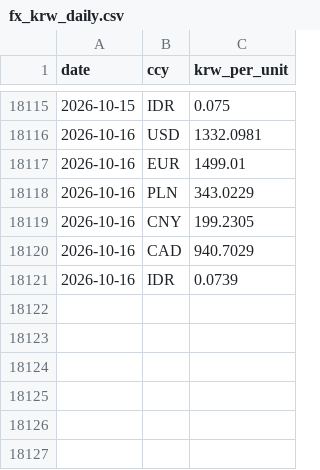
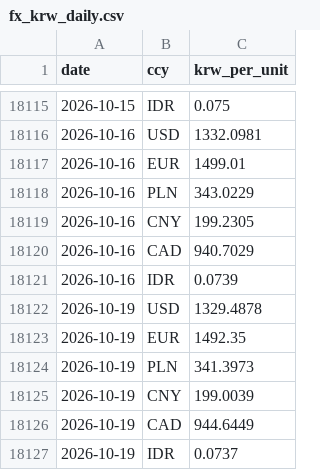
Before and after one commit to bnkim192/eia-harvester, a CSV file: fx_krw_daily.csv, drawn as a sheet; only a part is shown, gaps mark what is left out; the diff names each change by its address in the sheet, - before the commit and + after, or states it on an @@ line.

```diff
--- a/fx_krw_daily.csv
+++ b/fx_krw_daily.csv
+row 18122: 2026-10-19 | USD | 1329.4878
+row 18123: 2026-10-19 | EUR | 1492.35
+row 18124: 2026-10-19 | PLN | 341.3973
+row 18125: 2026-10-19 | CNY | 199.0039
+row 18126: 2026-10-19 | CAD | 944.6449
+row 18127: 2026-10-19 | IDR | 0.0737
```
Also changed, not shown: eia_rto_monthly.csv, fx_krw_monthly.csv, 13 other files.
